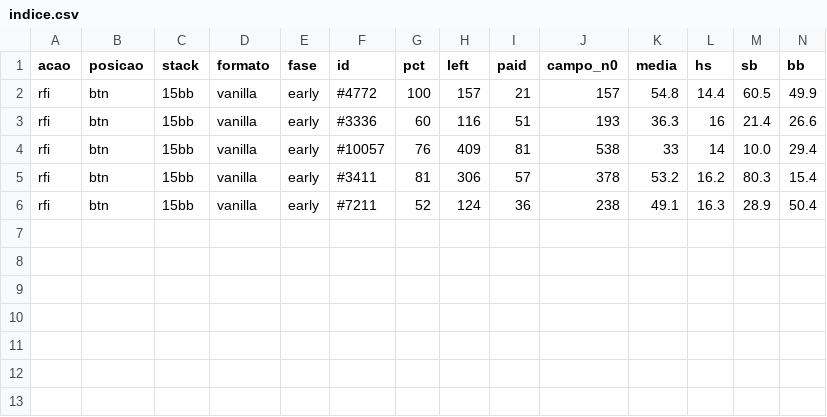
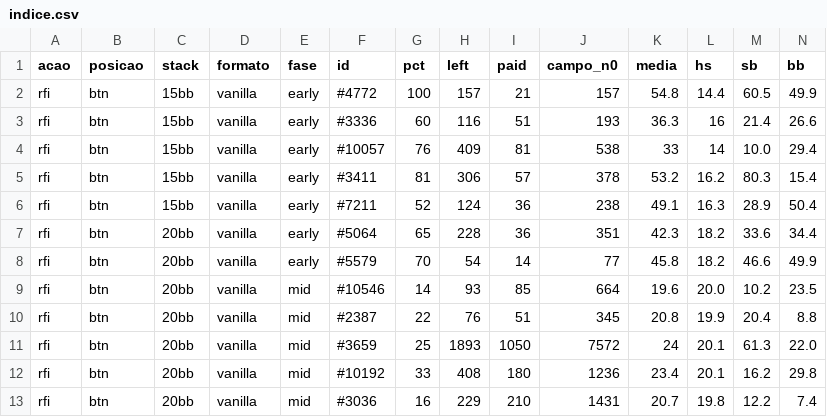
Before and after one commit to lucasdmzz1-dev/poker-knowledge-base, a CSV file: coaching/stats/estudos-de-ranges/indice.csv, drawn as a sheet; only a part is shown; rows hold the shown columns only; the diff names each change by its address in the sheet, - before the commit and + after, or states it on an @@ line.

```diff
--- a/coaching/stats/estudos-de-ranges/indice.csv
+++ b/coaching/stats/estudos-de-ranges/indice.csv
+row 7: rfi | btn | 20bb | vanilla | early | #5064 | 65 | 228 | 36 | 351 | 42.3 | 18.2 | 33.6 | 34.4
+row 8: rfi | btn | 20bb | vanilla | early | #5579 | 70 | 54 | 14 | 77 | 45.8 | 18.2 | 46.6 | 49.9
+row 9: rfi | btn | 20bb | vanilla | mid | #10546 | 14 | 93 | 85 | 664 | 19.6 | 20.0 | 10.2 | 23.5
+row 10: rfi | btn | 20bb | vanilla | mid | #2387 | 22 | 76 | 51 | 345 | 20.8 | 19.9 | 20.4 | 8.8
+row 11: rfi | btn | 20bb | vanilla | mid | #3659 | 25 | 1893 | 1050 | 7572 | 24 | 20.1 | 61.3 | 22.0
+row 12: rfi | btn | 20bb | vanilla | mid | #10192 | 33 | 408 | 180 | 1236 | 23.4 | 20.1 | 16.2 | 29.8
+row 13: rfi | btn | 20bb | vanilla | mid | #3036 | 16 | 229 | 210 | 1431 | 20.7 | 19.8 | 12.2 | 7.4
```
Also changed, not shown: 15 other files.
